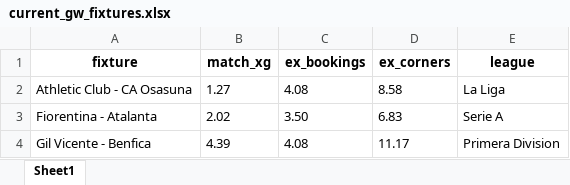
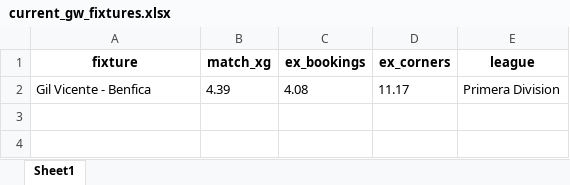
Before and after one commit to Coachsteveee/wsh, an Excel workbook: current_gw_fixtures.xlsx, sheet Sheet1, drawn as a sheet; values as stored, in another font and other column widths than the file's, no borders; the diff names each change by its address in the sheet, - before the commit and + after, or states it on an @@ line.

Commit message:
gw update

```diff
--- a/current_gw_fixtures.xlsx (sheet Sheet1)
+++ b/current_gw_fixtures.xlsx (sheet Sheet1)
-row 2: Athletic Club - CA Osasuna | 1.27 | 4.08 | 8.58 | La Liga
-row 3: Fiorentina - Atalanta | 2.02 | 3.50 | 6.83 | Serie A
```
